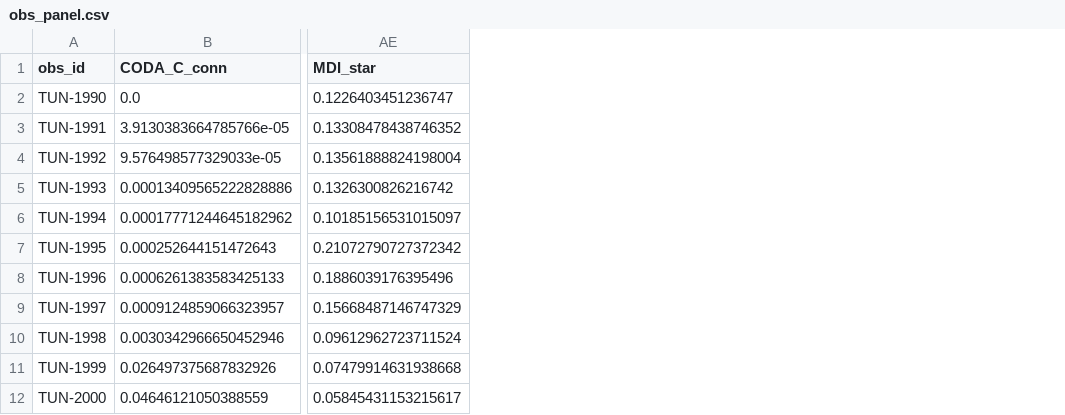
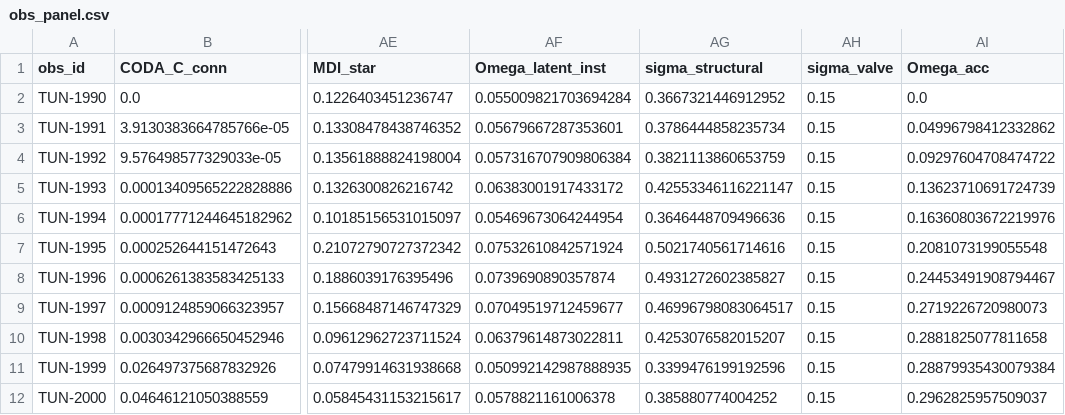
Before and after one commit to sujan-relativityinstitute/TSR-1G, a CSV file: DATA/processed/tunisia/obs_panel.csv, drawn as a sheet; only a part is shown, gaps mark what is left out; the diff names each change by its address in the sheet, - before the commit and + after, or states it on an @@ line.

```diff
--- a/DATA/processed/tunisia/obs_panel.csv
+++ b/DATA/processed/tunisia/obs_panel.csv
+column AF (Omega_latent_inst), rows 2-12: 0.055009821703694284 | 0.05679667287353601 | 0.057316707909806384 | 0.06383001917433172 | 0.05469673064244954 | 0.07532610842571924 | 0.0739690890357874 | 0.07049519712459677 | 0.06379614873022811 | 0.050992142987888935 | 0.0578821161006378
+column AG (sigma_structural), rows 2-12: 0.3667321446912952 | 0.3786444858235734 | 0.3821113860653759 | 0.42553346116221147 | 0.3646448709496636 | 0.5021740561714616 | 0.4931272602385827 | 0.46996798083064517 | 0.4253076582015207 | 0.3399476199192596 | 0.385880774004252
+column AH (sigma_valve), rows 2-12: all 0.15
+column AI (Omega_acc), rows 2-12: 0.0 | 0.04996798412332862 | 0.09297604708474722 | 0.13623710691724739 | 0.16360803672219976 | 0.2081073199055548 | 0.24453491908794467 | 0.2719226720980073 | 0.2881825077811658 | 0.28879935430079384 | 0.2962825957509037
```
Also changed, not shown: DATA/processed/tunisia/annual_panel.csv, 3 other files.
